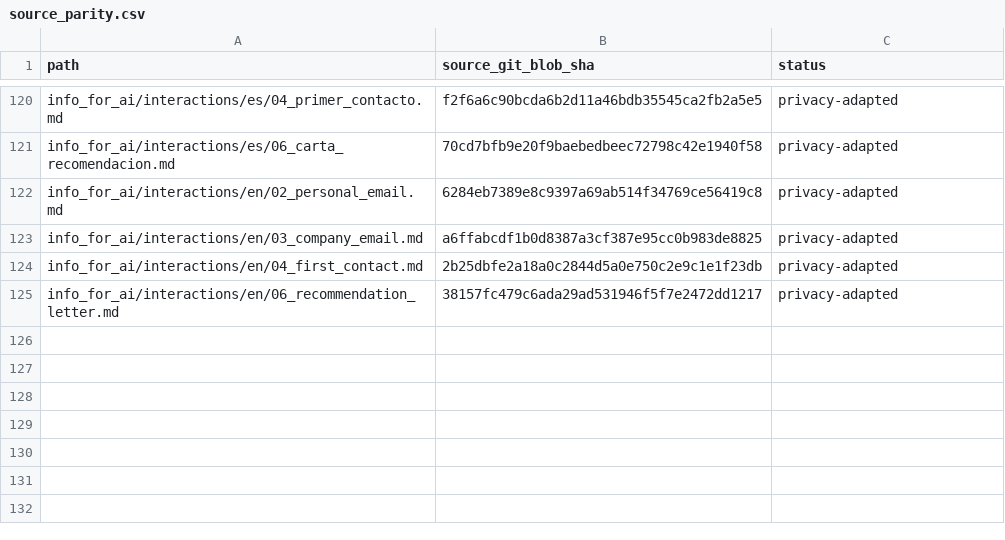
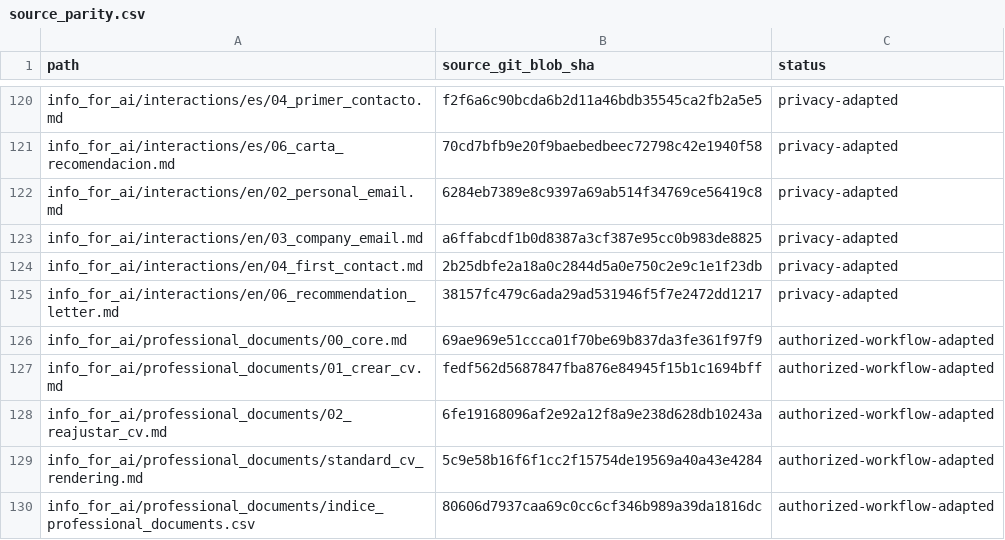
Before and after one commit to DOKOS-TAYOS/knotbase, a CSV file: manifests/source_parity.csv, drawn as a sheet; only a part is shown, gaps mark what is left out; the diff names each change by its address in the sheet, - before the commit and + after, or states it on an @@ line.

Commit message:
Publish privacy-neutral, template-free CV workflow (#15)
* Publish source-derived CV core with template-free and privacy adaptations

* Publish generic two-phase CV creation workflow

* Publish evidence-led CV adjustment workflow without private data

* Publish generic CV domain index without Europass

* Publish standard CV rendering without private template or assets

* Register five source-derived public CV files and authorized deviations

* Document exact CV privacy and template-free deviations from DIK

* Correct README source count, migrated domains and public CV scope

* Document five-source CV checkpoint, synthetic tests and runtime boundaries

```diff
--- a/manifests/source_parity.csv
+++ b/manifests/source_parity.csv
+row 126: info_for_ai/professional_documents/00_core.md | 69ae969e51ccca01f70be69b837da3fe361f97f9 | authorized-workflow-adapted
+row 127: info_for_ai/professional_documents/01_crear_cv.md | fedf562d5687847fba876e84945f15b1c1694bff | authorized-workflow-adapted
+row 128: info_for_ai/professional_documents/02_reajustar_cv.md | 6fe19168096af2e92a12f8a9e238d628db10243a | authorized-workflow-adapted
+row 129: info_for_ai/professional_documents/standard_cv_rendering.md | 5c9e58b16f6f1cc2f15754de19569a40a43e4284 | authorized-workflow-adapted
+row 130: info_for_ai/professional_documents/indice_professional_documents.csv | 80606d7937caa69c0cc6cf346b989a39da1816dc | authorized-workflow-adapted
```
Also changed, not shown: 8 other files.
